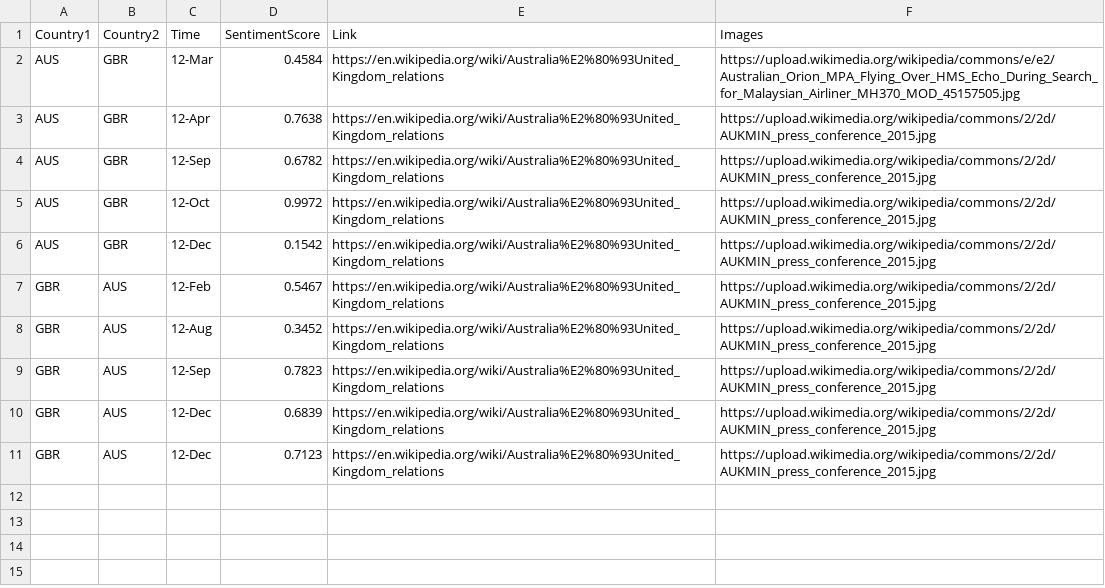
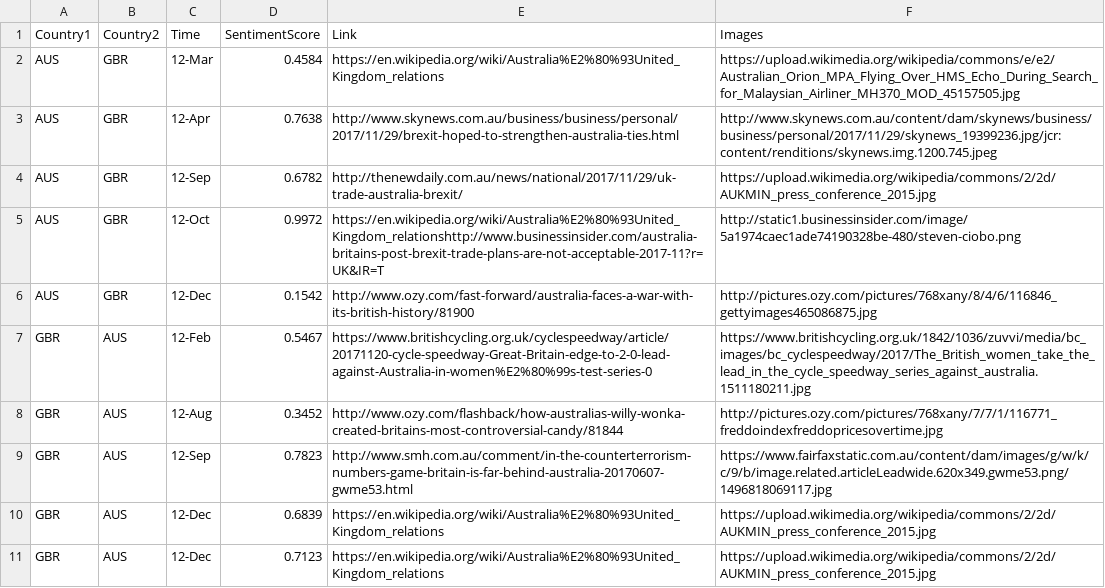
Before and after one commit to jkxm/jkxm.github.io, a CSV file: data.csv, drawn as a sheet.

```diff
--- a/data.csv
+++ b/data.csv
@@ -2,9 +2,9 @@ Country1,Country2,Time,SentimentScore,Link,Images
 AUS,GBR,12-Mar,0.4584, https://en.wikipedia.org/wiki/Australia%E2%80%93United_Kingdom_relations,https://upload.wikimedia.org/wikipedia/commons/e/e2/Australian_Orion_MPA_Flying_Over_HMS_Echo_During_Search_for_Malaysian_Airliner_MH370_MOD_45157505.jpg
-AUS,GBR,12-Apr,0.7638,https://en.wikipedia.org/wiki/Australia%E2%80%93United_Kingdom_relations,https://upload.wikimedia.org/wikipedia/commons/2/2d/AUKMIN_press_conference_2015.jpg
-AUS,GBR,12-Sep,0.6782,https://en.wikipedia.org/wiki/Australia%E2%80%93United_Kingdom_relations,https://upload.wikimedia.org/wikipedia/commons/2/2d/AUKMIN_press_conference_2015.jpg
-AUS,GBR,12-Oct,0.9972,https://en.wikipedia.org/wiki/Australia%E2%80%93United_Kingdom_relations,https://upload.wikimedia.org/wikipedia/commons/2/2d/AUKMIN_press_conference_2015.jpg
-AUS,GBR,12-Dec,0.1542,https://en.wikipedia.org/wiki/Australia%E2%80%93United_Kingdom_relations,https://upload.wikimedia.org/wikipedia/commons/2/2d/AUKMIN_press_conference_2015.jpg
-GBR,AUS,12-Feb,0.5467,https://en.wikipedia.org/wiki/Australia%E2%80%93United_Kingdom_relations,https://upload.wikimedia.org/wikipedia/commons/2/2d/AUKMIN_press_conference_2015.jpg
-GBR,AUS,12-Aug,0.3452,https://en.wikipedia.org/wiki/Australia%E2%80%93United_Kingdom_relations,https://upload.wikimedia.org/wikipedia/commons/2/2d/AUKMIN_press_conference_2015.jpg
-GBR,AUS,12-Sep,0.7823,https://en.wikipedia.org/wiki/Australia%E2%80%93United_Kingdom_relations,https://upload.wikimedia.org/wikipedia/commons/2/2d/AUKMIN_press_conference_2015.jpg
+AUS,GBR,12-Apr,0.7638,http://www.skynews.com.au/business/business/personal/2017/11/29/brexit-hoped-to-strengthen-australia-ties.html,http://www.skynews.com.au/content/dam/skynews/business/business/personal/2017/11/29/skynews_19399236.jpg/jcr:content/renditions/skynews.img.1200.745.jpeg
+AUS,GBR,12-Sep,0.6782,http://thenewdaily.com.au/news/national/2017/11/29/uk-trade-australia-brexit/,https://upload.wikimedia.org/wikipedia/commons/2/2d/AUKMIN_press_conference_2015.jpg
+AUS,GBR,12-Oct,0.9972,https://en.wikipedia.org/wiki/Australia%E2%80%93United_Kingdom_relationshttp://www.businessinsider.com/australia-britains-post-brexit-trade-plans-are-not-acceptable-2017-11?r=UK&IR=T,http://static1.businessinsider.com/image/5a1974caec1ade74190328be-480/steven-ciobo.png
+AUS,GBR,12-Dec,0.1542,http://www.ozy.com/fast-forward/australia-faces-a-war-with-its-british-history/81900,http://pictures.ozy.com/pictures/768xany/8/4/6/116846_gettyimages465086875.jpg
+GBR,AUS,12-Feb,0.5467,https://www.britishcycling.org.uk/cyclespeedway/article/20171120-cycle-speedway-Great-Britain-edge-to-2-0-lead-against-Australia-in-women%E2%80%99s-test-series-0,https://www.britishcycling.org.uk/1842/1036/zuvvi/media/bc_images/bc_cyclespeedway/2017/The_British_women_take_the_lead_in_the_cycle_speedway_series_against_australia.1511180211.jpg
+GBR,AUS,12-Aug,0.3452,http://www.ozy.com/flashback/how-australias-willy-wonka-created-britains-most-controversial-candy/81844,http://pictures.ozy.com/pictures/768xany/7/7/1/116771_freddoindexfreddopricesovertime.jpg
+GBR,AUS,12-Sep,0.7823,http://www.smh.com.au/comment/in-the-counterterrorism-numbers-game-britain-is-far-behind-australia-20170607-gwme53.html,https://www.fairfaxstatic.com.au/content/dam/images/g/w/k/c/9/b/image.related.articleLeadwide.620x349.gwme53.png/1496818069117.jpg
 GBR,AUS,12-Dec,0.6839,https://en.wikipedia.org/wiki/Australia%E2%80%93United_Kingdom_relations,https://upload.wikimedia.org/wikipedia/commons/2/2d/AUKMIN_press_conference_2015.jpg
```
Also changed, not shown: 1 other file.
